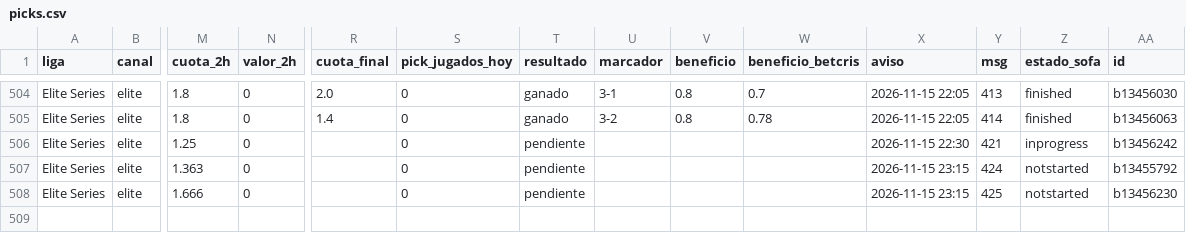
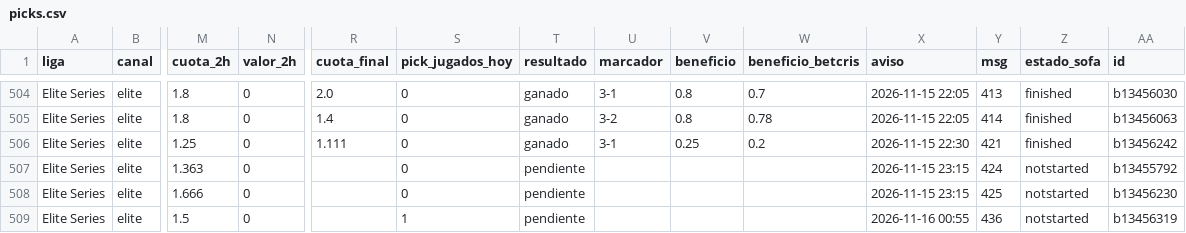
Before and after one commit to manuvaldespartera3-netizen/tt-multiliga, a CSV file: seguimiento/picks.csv, drawn as a sheet; only a part is shown, gaps mark what is left out; rows hold the shown columns only; the diff names each change by its address in the sheet, - before the commit and + after, or states it on an @@ line.

Commit message:
Seguimiento TT Cup

```diff
--- a/seguimiento/picks.csv
+++ b/seguimiento/picks.csv
-R506 (cuota_final): (empty)
+R506 (cuota_final): 1.111
-T506 (resultado): pendiente
+T506 (resultado): ganado
-U506 (marcador): (empty)
+U506 (marcador): 3-1
-V506 (beneficio): (empty)
+V506 (beneficio): 0.25
-W506 (beneficio_betcris): (empty)
+W506 (beneficio_betcris): 0.2
-Z506 (estado_sofa): inprogress
+Z506 (estado_sofa): finished
+row 509: Elite Series | elite | 1.5 | 0 |  | 1 | pendiente |  |  |  | 2026-11-16 00:55 | 436 | notstarted | b13456319
```
Also changed, not shown: 1 other file.
